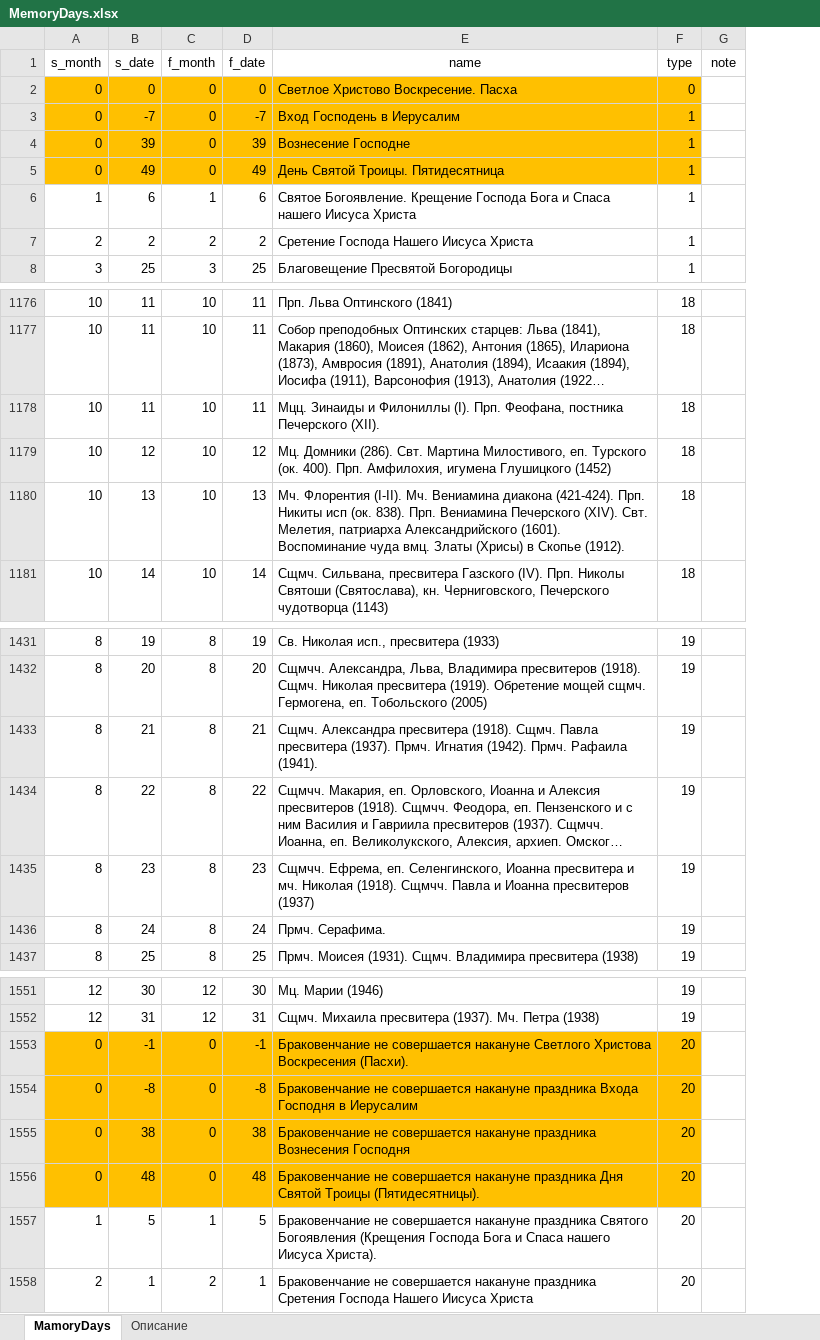
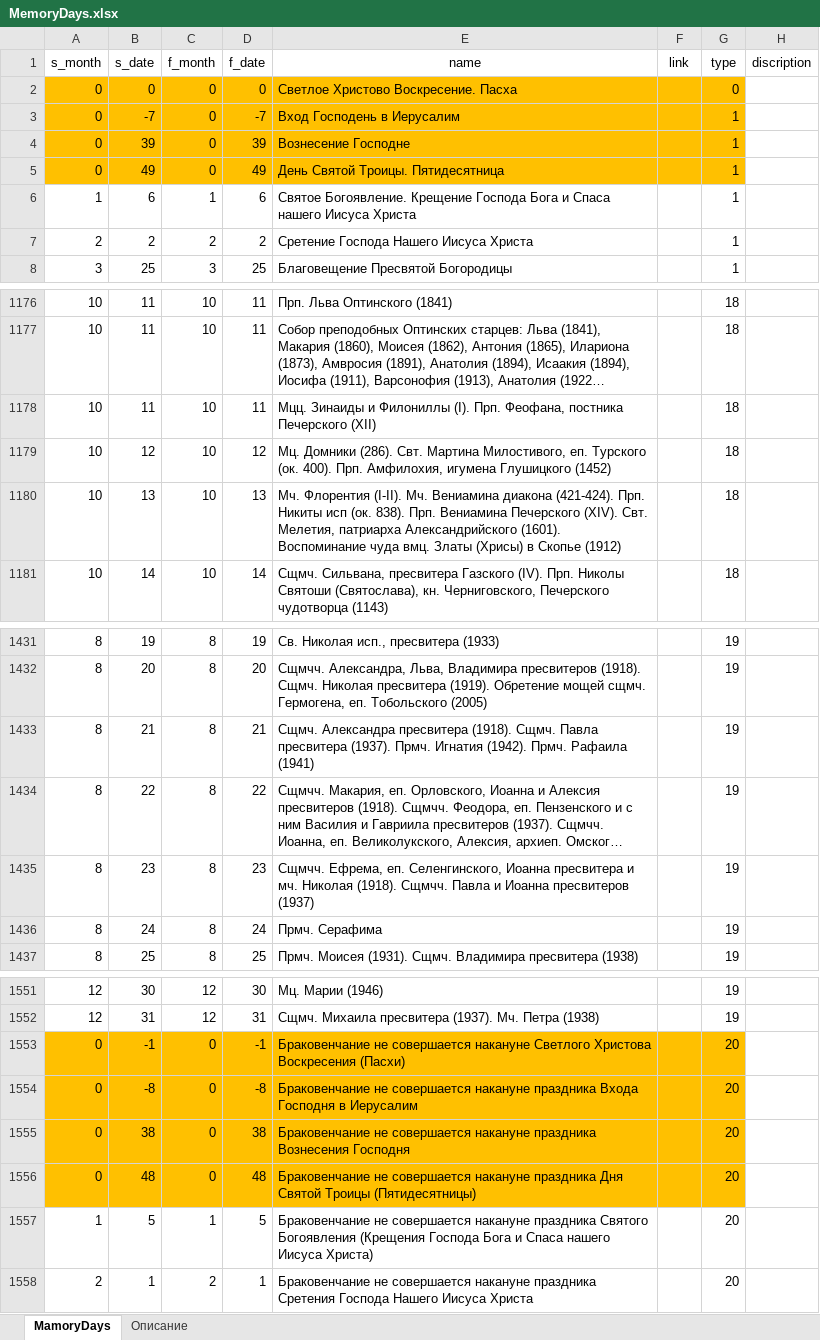
Before and after one commit to VBog/Bg-Orthodox-Calendar, an Excel workbook: MemoryDays.xlsx, sheet MamoryDays, drawn as a sheet; only a part is shown, gaps mark what is left out; long unchanged cells end in …; values as stored, in another font and other column widths than the file's, no borders; table styles not drawn; removed rows and columns are numbered as before the commit, all else as after; the diff covers the shown part only; the diff names each change by its address in the sheet, - before the commit and + after, or states it on an @@ line.

```diff
--- a/MemoryDays.xlsx (sheet MamoryDays)
+++ b/MemoryDays.xlsx (sheet MamoryDays)
+column F (link), empty
-column G (note), empty
+column H (discription), empty
-E1178 (name): …постника Печерского (XII).
+E1178 (name): …постника Печерского (XII)
-E1180 (name): …в Скопье (1912).
+E1180 (name): …в Скопье (1912)
-E1433 (name): …Прмч. Рафаила (1941).
+E1433 (name): …Прмч. Рафаила (1941)
-E1436 (name): Прмч. Серафима.
+E1436 (name): Прмч. Серафима
-E1553 (name): …Христова Воскресения (Пасхи).
+E1553 (name): …Христова Воскресения (Пасхи)
-E1556 (name): …Святой Троицы (Пятидесятницы).
+E1556 (name): …Святой Троицы (Пятидесятницы)
-E1557 (name): …нашего Иисуса Христа).
+E1557 (name): …нашего Иисуса Христа)
```
Also changed, not shown: 20 edited cells elsewhere in this sheet, 7 other files.
